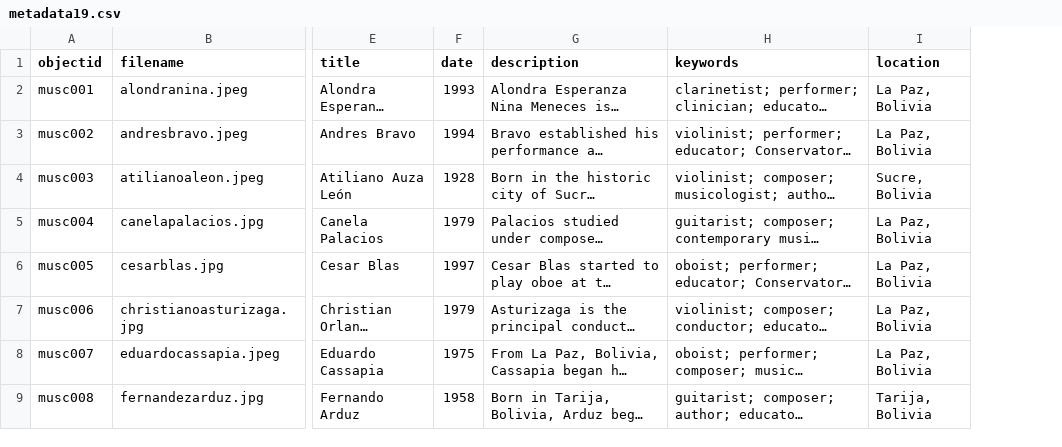
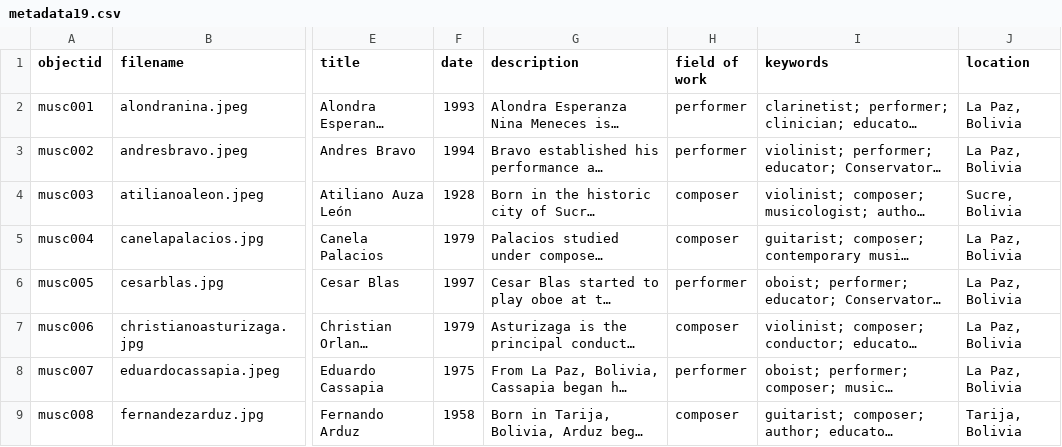
Before and after one commit to BolivianMusicHeritage/home, a CSV file: _data/metadata19.csv, drawn as a sheet; only a part is shown, gaps mark what is left out; long unchanged cells end in …; the diff names each change by its address in the sheet, - before the commit and + after, or states it on an @@ line.

Commit message:
Updated metadata to include field of work

```diff
--- a/_data/metadata19.csv
+++ b/_data/metadata19.csv
+column H (field of work), rows 2-9: performer | performer | composer | composer | performer | composer | performer | composer
```
